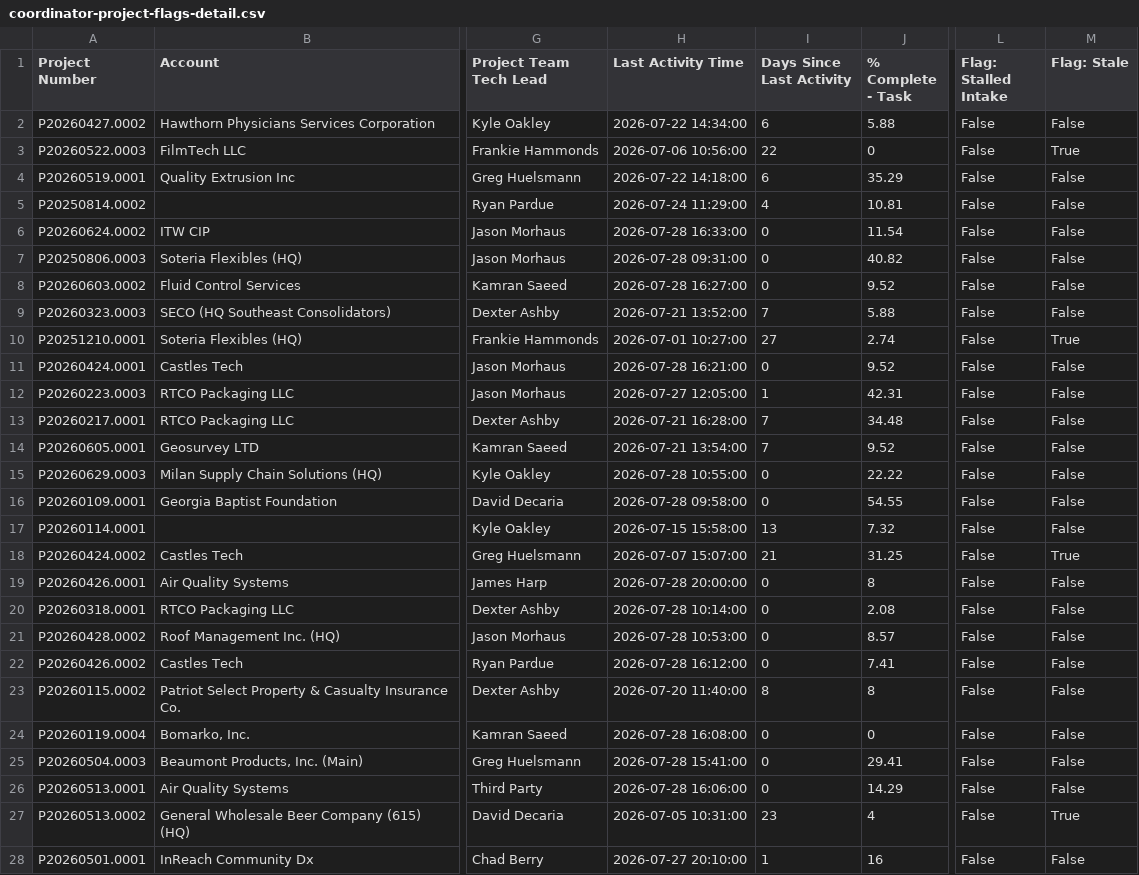
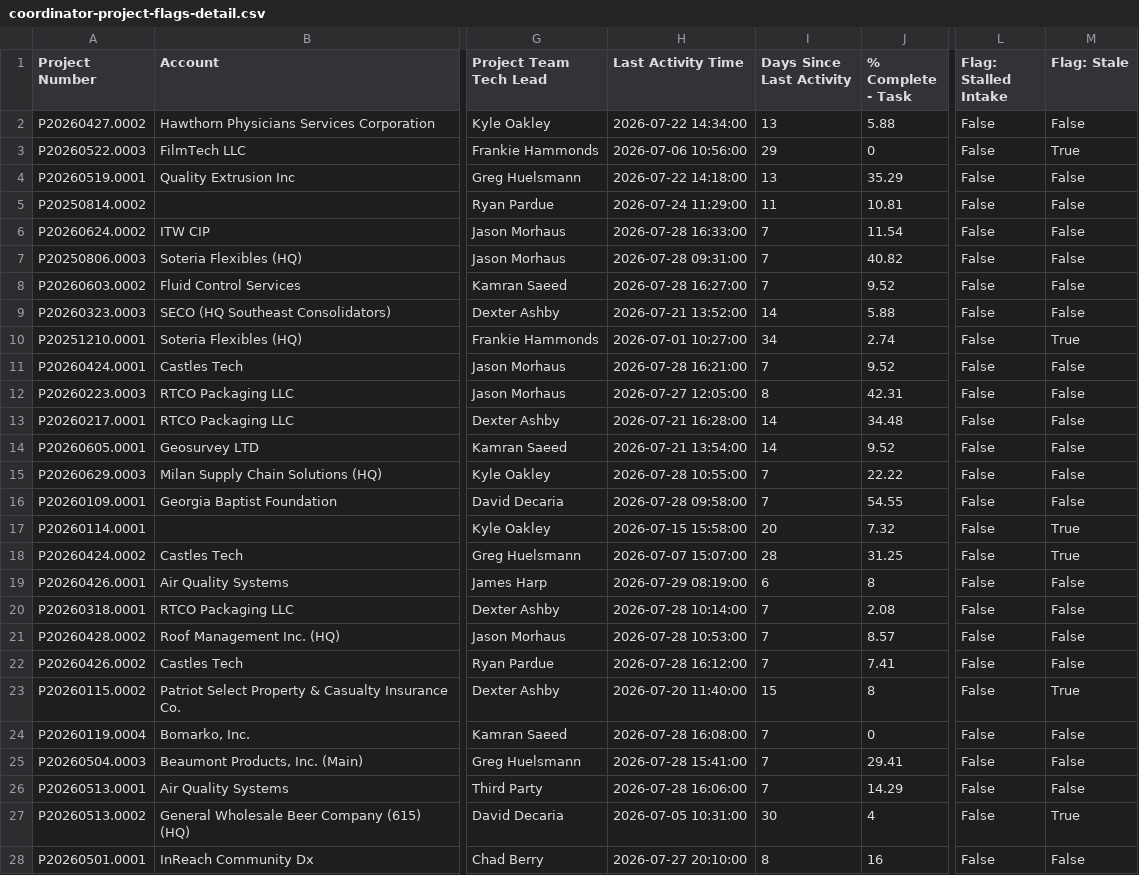
Before and after one commit to winkjb/ai-dev, a CSV file: project-management/01-coordinator/output/coordinator-project-flags-detail.csv, drawn as a sheet; only a part is shown, gaps mark what is left out; the diff covers the shown part only; the diff names each change by its address in the sheet, - before the commit and + after, or states it on an @@ line.

```diff
--- a/project-management/01-coordinator/output/coordinator-project-flags-detail.csv
+++ b/project-management/01-coordinator/output/coordinator-project-flags-detail.csv
-I2 (Days Since Last Activity): 6
+I2 (Days Since Last Activity): 13
-I3 (Days Since Last Activity): 22
+I3 (Days Since Last Activity): 29
-I4 (Days Since Last Activity): 6
+I4 (Days Since Last Activity): 13
-I5 (Days Since Last Activity): 4
+I5 (Days Since Last Activity): 11
-I6:I8 (Days Since Last Activity): 0
+I6:I8 (Days Since Last Activity): 7
-I9 (Days Since Last Activity): 7
+I9 (Days Since Last Activity): 14
-I10 (Days Since Last Activity): 27
+I10 (Days Since Last Activity): 34
-I11 (Days Since Last Activity): 0
+I11 (Days Since Last Activity): 7
-I12 (Days Since Last Activity): 1
+I12 (Days Since Last Activity): 8
-I13:I14 (Days Since Last Activity): 7
+I13:I14 (Days Since Last Activity): 14
-I15:I16 (Days Since Last Activity): 0
+I15:I16 (Days Since Last Activity): 7
-I17 (Days Since Last Activity): 13
+I17 (Days Since Last Activity): 20
-M17 (Flag: Stale): False
+M17 (Flag: Stale): True
-I18 (Days Since Last Activity): 21
+I18 (Days Since Last Activity): 28
-H19 (Last Activity Time): 2026-07-28 20:00:00
+H19 (Last Activity Time): 2026-07-29 08:19:00
-I19 (Days Since Last Activity): 0
+I19 (Days Since Last Activity): 6
-I20:I22 (Days Since Last Activity): 0
+I20:I22 (Days Since Last Activity): 7
-I23 (Days Since Last Activity): 8
+I23 (Days Since Last Activity): 15
-M23 (Flag: Stale): False
+M23 (Flag: Stale): True
-I24:I26 (Days Since Last Activity): 0
+I24:I26 (Days Since Last Activity): 7
-I27 (Days Since Last Activity): 23
+I27 (Days Since Last Activity): 30
-I28 (Days Since Last Activity): 1
+I28 (Days Since Last Activity): 8
```
Also changed, not shown: 110 edited cells elsewhere in this file, project-management/01-coordinator/output/coordinator-project-flags-summary.csv, security/01-coordinator/output/coordinator-escalations-detail.csv, 19 other files.
